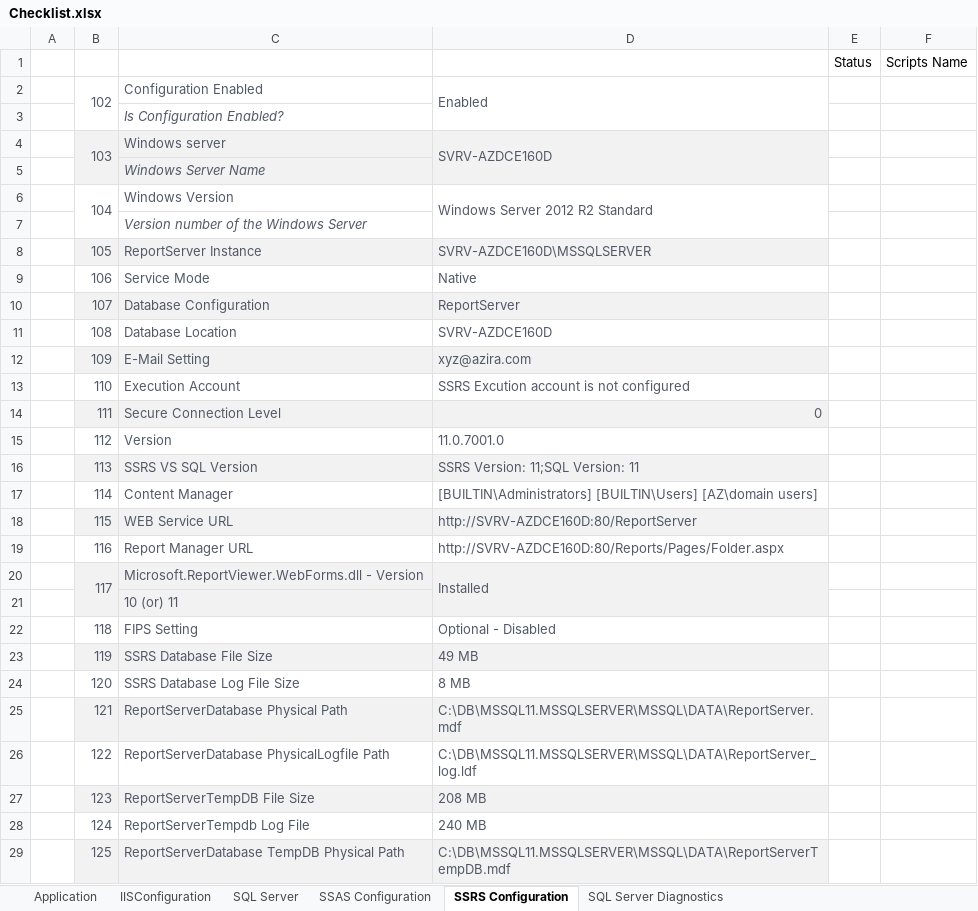
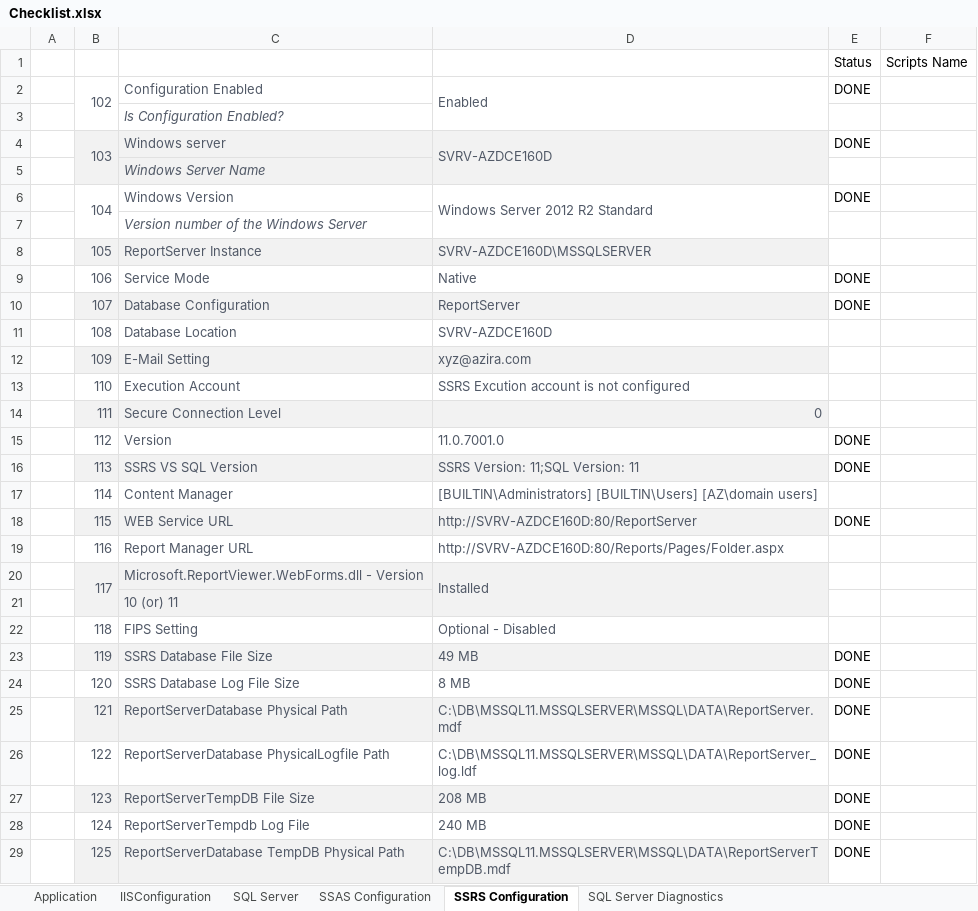
Before and after one commit to deekshatech-dev/AziraPowershellscript, an Excel workbook: Checklist.xlsx, sheet SSRS Configuration, drawn as a sheet; only a part is shown; values as stored, in another font and other column widths than the file's, no borders; the diff covers the shown part only; the diff names each change by its address in the sheet, - before the commit and + after, or states it on an @@ line.

```diff
--- a/Checklist.xlsx (sheet SSRS Configuration)
+++ b/Checklist.xlsx (sheet SSRS Configuration)
-E2: (empty)
+E2: DONE
-E4: (empty)
+E4: DONE
-E6: (empty)
+E6: DONE
-E9:E10: (empty)
+E9:E10: DONE
-E15:E16: (empty)
+E15:E16: DONE
-E18: (empty)
+E18: DONE
-E23:E29: (empty)
+E23:E29: DONE
```
Also changed, not shown: 1 edited cell elsewhere in this sheet, sheet SQL Server Diagnostics, sheet SSAS Configuration.
